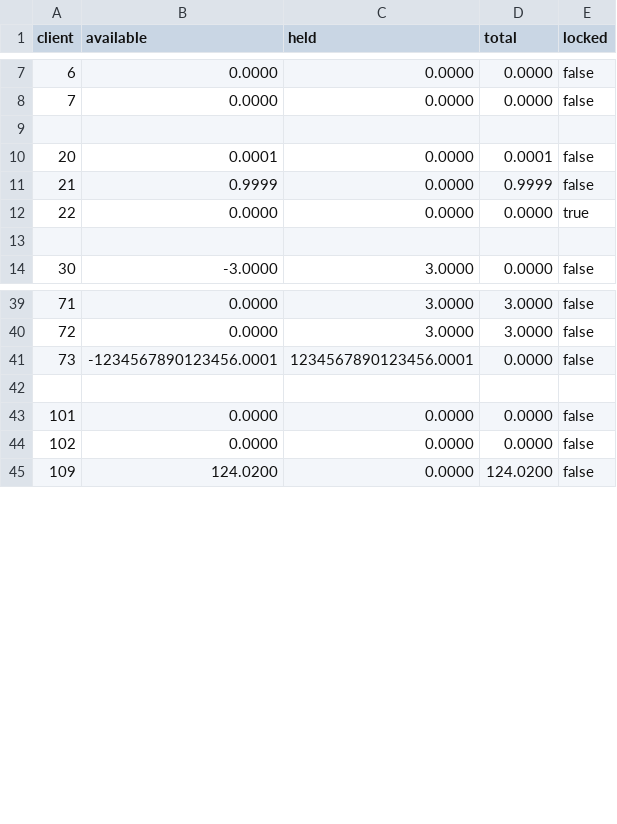
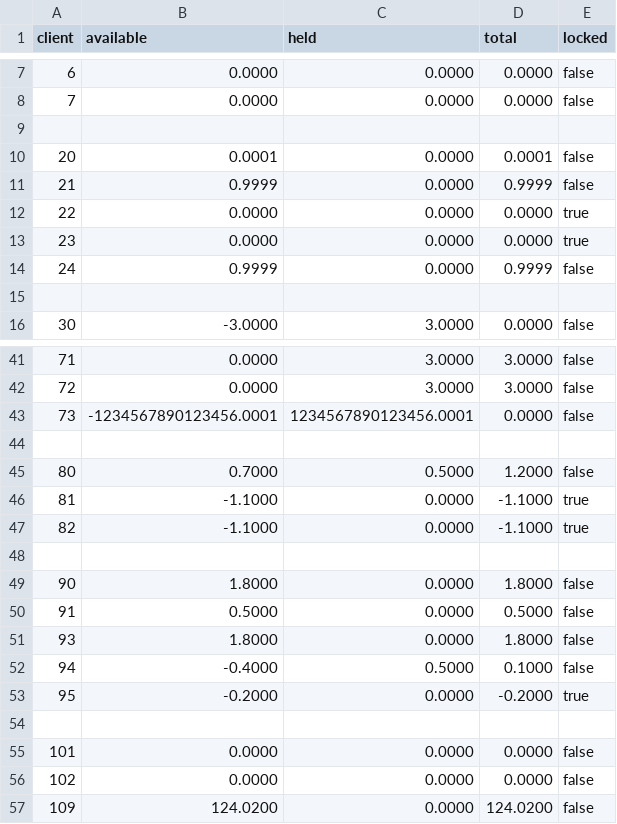
Before and after one commit to cvlaescx/t-engine, a CSV file: testing/expected.csv, drawn as a sheet; only a part is shown, gaps mark what is left out.

```diff
--- a/testing/expected.csv
+++ b/testing/expected.csv
@@ -12,2 +12,4 @@ client, available, held, total, locked
 22, 0.0000, 0.0000, 0.0000, true
+23, 0.0000, 0.0000, 0.0000, true
+24, 0.9999, 0.0000, 0.9999, false
 
@@ -41,2 +43,12 @@ client, available, held, total, locked
 73, -1234567890123456.0001, 1234567890123456.0001, 0.0000, false
+
+80, 0.7000, 0.5000, 1.2000, false
+81, -1.1000, 0.0000, -1.1000, true
+82, -1.1000, 0.0000, -1.1000, true
+
+90, 1.8000, 0.0000, 1.8000, false
+91, 0.5000, 0.0000, 0.5000, false
+93, 1.8000, 0.0000, 1.8000, false
+94, -0.4000, 0.5000, 0.1000, false
+95, -0.2000, 0.0000, -0.2000, true
 
```
Also changed, not shown: testing/transactions.csv.
